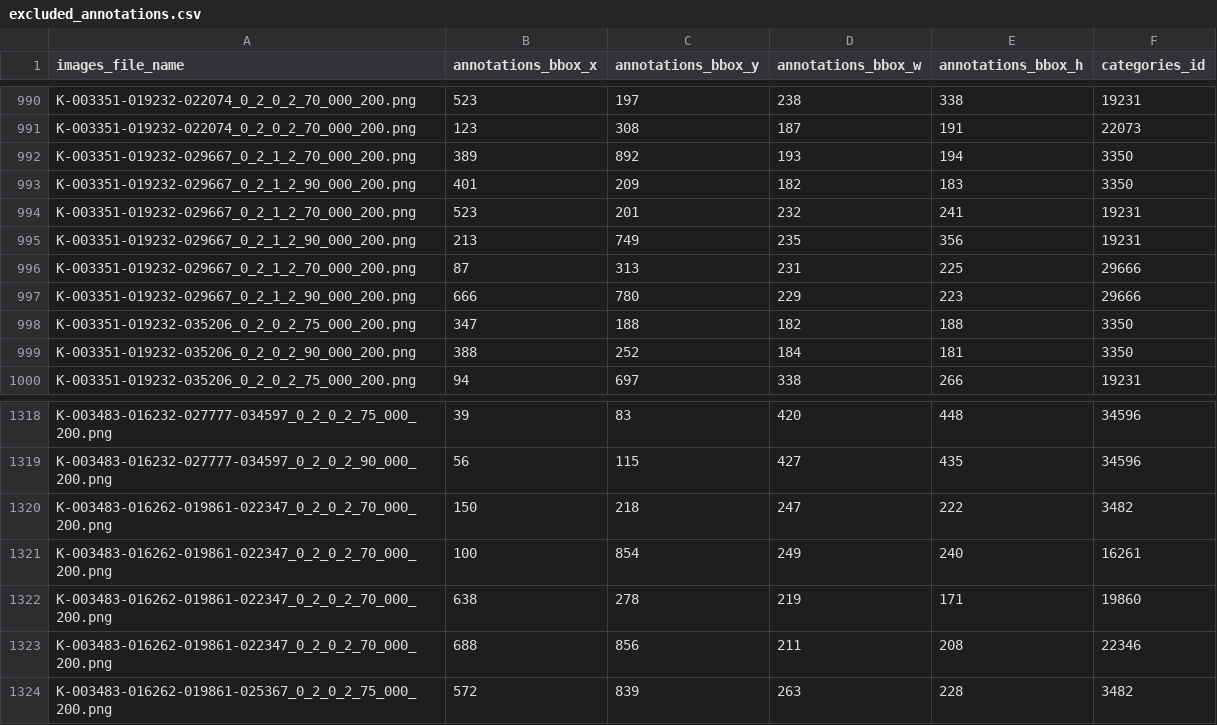
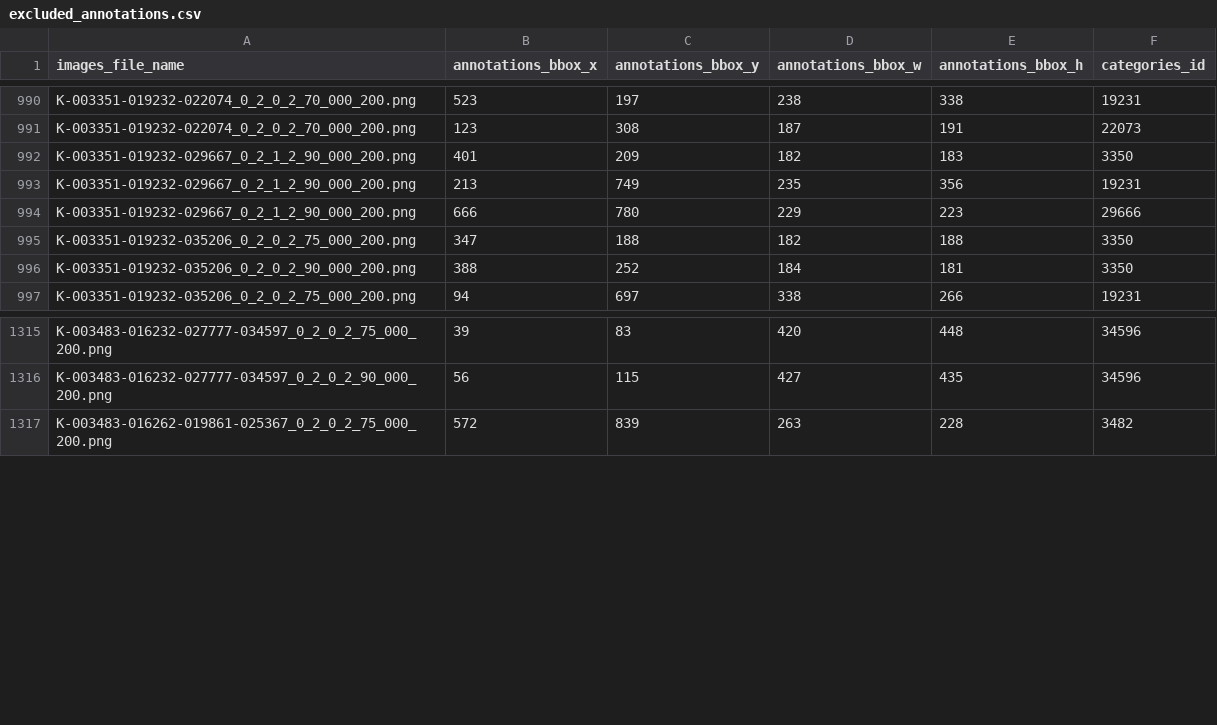
Before and after one commit to godori0322/medication_object_detection_project_team2, a CSV file: Project/notebooks/excluded_annotations.csv, drawn as a sheet; only a part is shown, gaps mark what is left out; the diff names each change by its address in the sheet, - before the commit and + after, or states it on an @@ line.

```diff
--- a/Project/notebooks/excluded_annotations.csv
+++ b/Project/notebooks/excluded_annotations.csv
-row 992: K-003351-019232-029667_0_2_1_2_70_000_200.png | 389 | 892 | 193 | 194 | 3350
-row 994: K-003351-019232-029667_0_2_1_2_70_000_200.png | 523 | 201 | 232 | 241 | 19231
-row 996: K-003351-019232-029667_0_2_1_2_70_000_200.png | 87 | 313 | 231 | 225 | 29666
-row 1320: K-003483-016262-019861-022347_0_2_0_2_70_000_200.png | 150 | 218 | 247 | 222 | 3482
-row 1321: K-003483-016262-019861-022347_0_2_0_2_70_000_200.png | 100 | 854 | 249 | 240 | 16261
-row 1322: K-003483-016262-019861-022347_0_2_0_2_70_000_200.png | 638 | 278 | 219 | 171 | 19860
-row 1323: K-003483-016262-019861-022347_0_2_0_2_70_000_200.png | 688 | 856 | 211 | 208 | 22346
```
Also changed, not shown: Project/notebooks/selected_annotations.csv, 4 other files.
